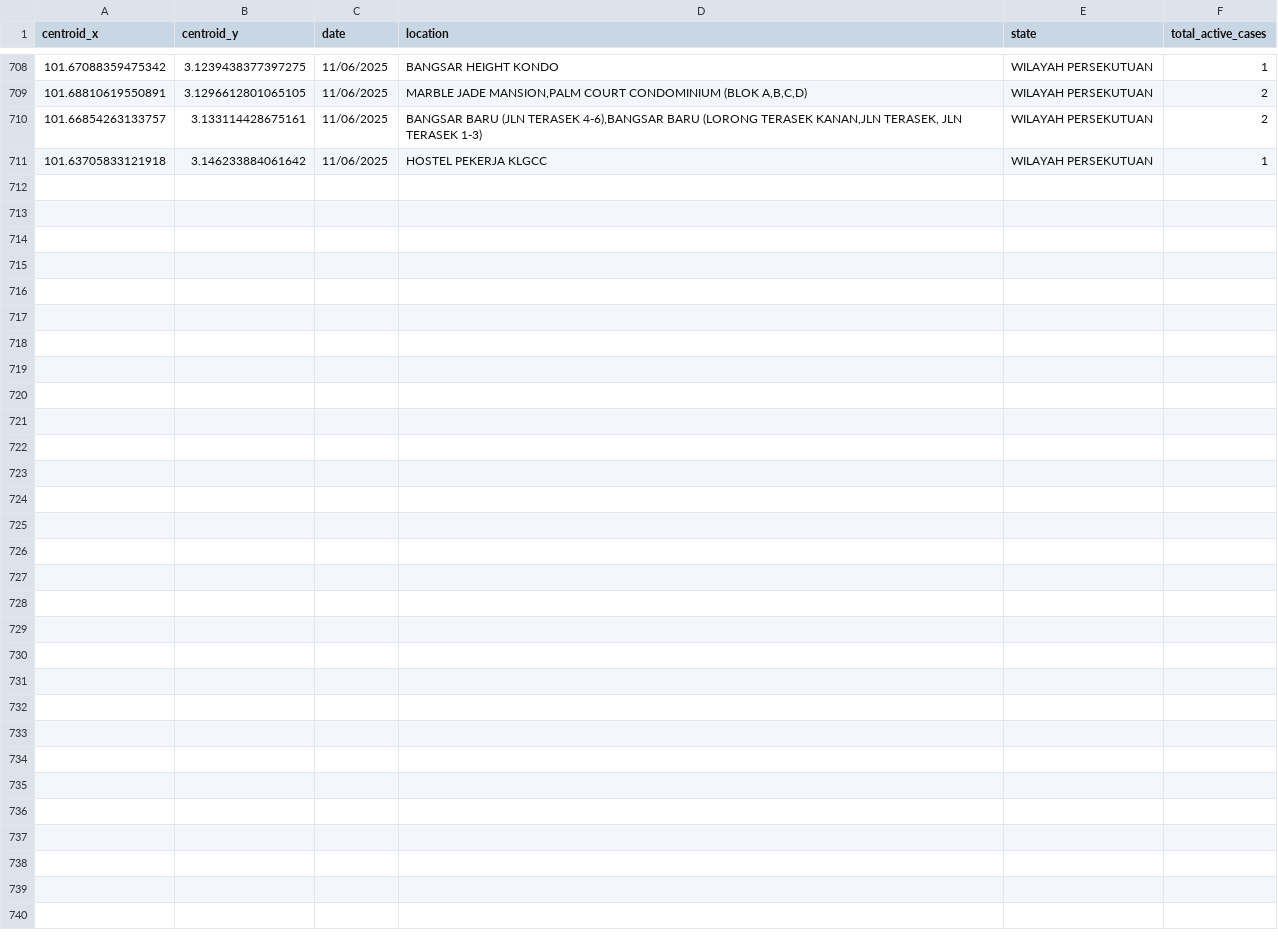
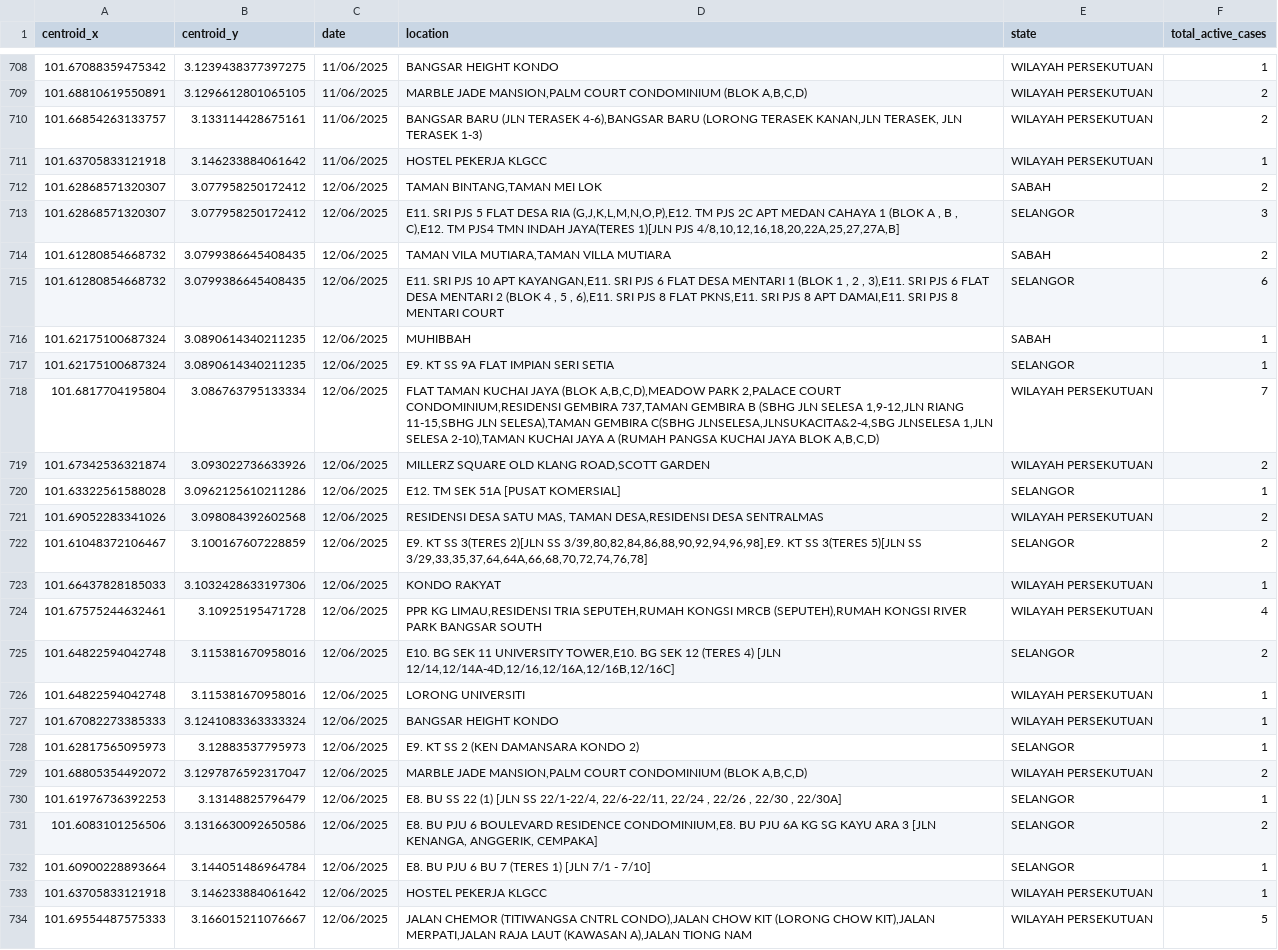
Before and after one commit to adamarbain/DailyScrapDengueData, a CSV file: active_dengue.csv, drawn as a sheet; only a part is shown, gaps mark what is left out; the diff names each change by its address in the sheet, - before the commit and + after, or states it on an @@ line.

```diff
--- a/active_dengue.csv
+++ b/active_dengue.csv
+row 712: 101.62868571320307 | 3.077958250172412 | 12/06/2025 | TAMAN BINTANG,TAMAN MEI LOK | SABAH | 2
+row 713: 101.62868571320307 | 3.077958250172412 | 12/06/2025 | E11. SRI PJS 5 FLAT DESA RIA (G,J,K,L,M,N,O,P),E12. TM PJS 2C APT MEDAN CAHAYA 1 (BLOK A , B , C),E12. TM PJS4 TMN INDAH JAYA(TERES 1)[JLN PJS 4/8,10,12,16,18,20,22A,25,27,27A,B] | SELANGOR | 3
+row 714: 101.61280854668732 | 3.0799386645408435 | 12/06/2025 | TAMAN VILA MUTIARA,TAMAN VILLA MUTIARA | SABAH | 2
+row 715: 101.61280854668732 | 3.0799386645408435 | 12/06/2025 | E11. SRI PJS 10 APT KAYANGAN,E11. SRI PJS 6 FLAT DESA MENTARI 1 (BLOK 1 , 2 , 3),E11. SRI PJS 6 FLAT DESA MENTARI 2 (BLOK 4 , 5 , 6),E11. SRI PJS 8 FLAT PKNS,E11. SRI PJS 8 APT DAMAI,E11. SRI PJS 8 MENTARI COURT | SELANGOR | 6
+row 716: 101.62175100687324 | 3.0890614340211235 | 12/06/2025 | MUHIBBAH | SABAH | 1
+row 717: 101.62175100687324 | 3.0890614340211235 | 12/06/2025 | E9. KT SS 9A FLAT IMPIAN SERI SETIA | SELANGOR | 1
+row 718: 101.6817704195804 | 3.086763795133334 | 12/06/2025 | FLAT TAMAN KUCHAI JAYA (BLOK A,B,C,D),MEADOW PARK 2,PALACE COURT CONDOMINIUM,RESIDENSI GEMBIRA 737,TAMAN GEMBIRA B (SBHG JLN SELESA 1,9-12,JLN RIANG 11-15,SBHG JLN SELESA),TAMAN GEMBIRA C(SBHG JLNSELESA,JLNSUKACITA&2-4,SBG JLNSELESA 1,JLN SELESA 2-10),TAMAN KUCHAI JAYA A (RUMAH PANGSA KUCHAI JAYA BLOK A,B,C,D) | WILAYAH PERSEKUTUAN | 7
+row 719: 101.67342536321874 | 3.093022736633926 | 12/06/2025 | MILLERZ SQUARE OLD KLANG ROAD,SCOTT GARDEN | WILAYAH PERSEKUTUAN | 2
+row 720: 101.63322561588028 | 3.0962125610211286 | 12/06/2025 | E12. TM SEK 51A [PUSAT KOMERSIAL] | SELANGOR | 1
+row 721: 101.69052283341026 | 3.098084392602568 | 12/06/2025 | RESIDENSI DESA SATU MAS, TAMAN DESA,RESIDENSI DESA SENTRALMAS | WILAYAH PERSEKUTUAN | 2
+row 722: 101.61048372106467 | 3.100167607228859 | 12/06/2025 | E9. KT SS 3(TERES 2)[JLN SS 3/39,80,82,84,86,88,90,92,94,96,98],E9. KT SS 3(TERES 5)[JLN SS 3/29,33,35,37,64,64A,66,68,70,72,74,76,78] | SELANGOR | 2
+row 723: 101.66437828185033 | 3.1032428633197306 | 12/06/2025 | KONDO RAKYAT | WILAYAH PERSEKUTUAN | 1
+row 724: 101.67575244632461 | 3.10925195471728 | 12/06/2025 | PPR KG LIMAU,RESIDENSI TRIA SEPUTEH,RUMAH KONGSI MRCB (SEPUTEH),RUMAH KONGSI RIVER PARK BANGSAR SOUTH | WILAYAH PERSEKUTUAN | 4
+row 725: 101.64822594042748 | 3.115381670958016 | 12/06/2025 | E10. BG SEK 11 UNIVERSITY TOWER,E10. BG SEK 12 (TERES 4) [JLN 12/14,12/14A-4D,12/16,12/16A,12/16B,12/16C] | SELANGOR | 2
+row 726: 101.64822594042748 | 3.115381670958016 | 12/06/2025 | LORONG UNIVERSITI | WILAYAH PERSEKUTUAN | 1
+row 727: 101.67082273385333 | 3.1241083363333324 | 12/06/2025 | BANGSAR HEIGHT KONDO | WILAYAH PERSEKUTUAN | 1
+row 728: 101.62817565095973 | 3.12883537795973 | 12/06/2025 | E9. KT SS 2 (KEN DAMANSARA KONDO 2) | SELANGOR | 1
+row 729: 101.68805354492072 | 3.1297876592317047 | 12/06/2025 | MARBLE JADE MANSION,PALM COURT CONDOMINIUM (BLOK A,B,C,D) | WILAYAH PERSEKUTUAN | 2
+row 730: 101.61976736392253 | 3.13148825796479 | 12/06/2025 | E8. BU SS 22 (1) [JLN SS 22/1-22/4, 22/6-22/11, 22/24 , 22/26 , 22/30 , 22/30A] | SELANGOR | 1
+row 731: 101.6083101256506 | 3.1316630092650586 | 12/06/2025 | E8. BU PJU 6 BOULEVARD RESIDENCE CONDOMINIUM,E8. BU PJU 6A KG SG KAYU ARA 3 [JLN KENANGA, ANGGERIK, CEMPAKA] | SELANGOR | 2
+row 732: 101.60900228893664 | 3.144051486964784 | 12/06/2025 | E8. BU PJU 6 BU 7 (TERES 1) [JLN 7/1 - 7/10] | SELANGOR | 1
+row 733: 101.63705833121918 | 3.146233884061642 | 12/06/2025 | HOSTEL PEKERJA KLGCC | WILAYAH PERSEKUTUAN | 1
+row 734: 101.69554487575333 | 3.166015211076667 | 12/06/2025 | JALAN CHEMOR (TITIWANGSA CNTRL CONDO),JALAN CHOW KIT (LORONG CHOW KIT),JALAN MERPATI,JALAN RAJA LAUT (KAWASAN A),JALAN TIONG NAM | WILAYAH PERSEKUTUAN | 5
```
Also changed, not shown: dengue_hotspot.csv.
